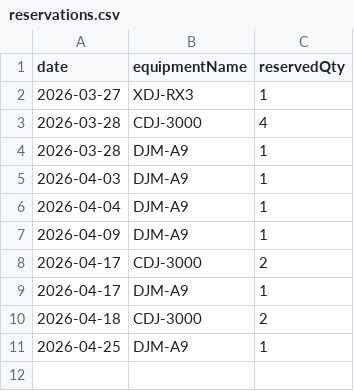
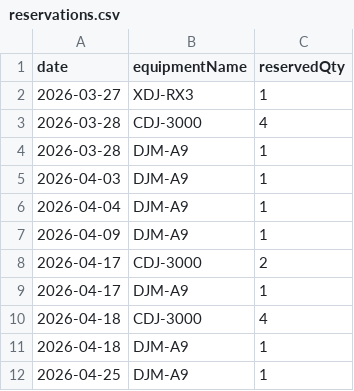
Before and after one commit to spacehash/spacehash.github.io, a CSV file: src/resources/reservations.csv, drawn as a sheet.

Commit message:
reservation update

```diff
--- a/src/resources/reservations.csv
+++ b/src/resources/reservations.csv
@@ -9,3 +9,4 @@ date,equipmentName,reservedQty
 2026-04-17,DJM-A9,1
-2026-04-18,CDJ-3000,2
+2026-04-18,CDJ-3000,4
+2026-04-18,DJM-A9,1
 2026-04-25,DJM-A9,1
```
